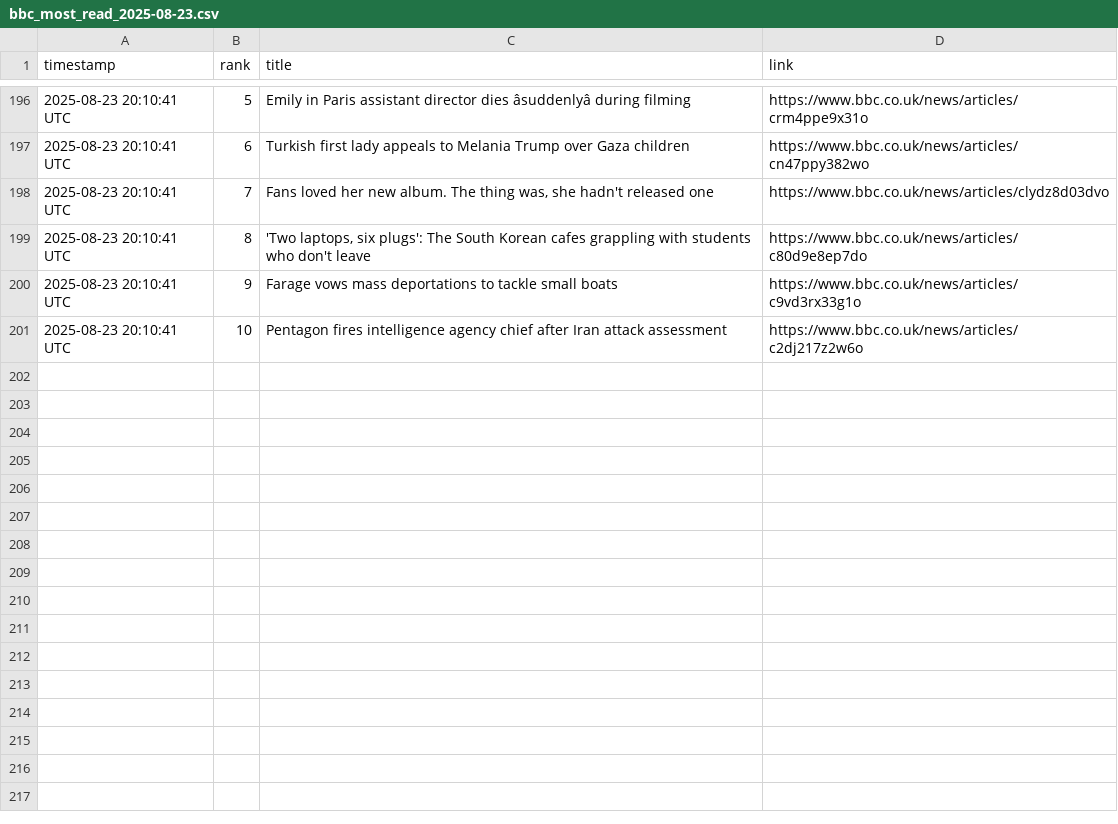
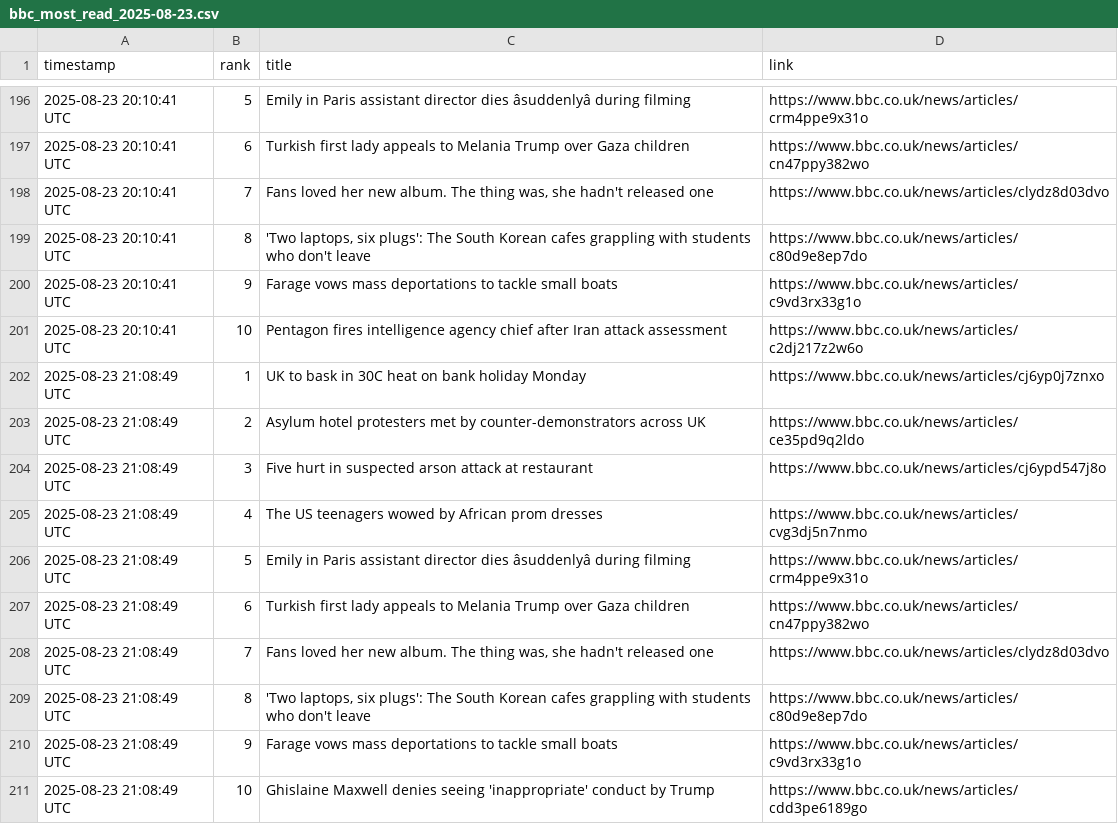
Before and after one commit to alastairherd/bbc_news_logger, a CSV file: data/bbc_most_read_2025-08-23.csv, drawn as a sheet; only a part is shown, gaps mark what is left out; the diff names each change by its address in the sheet, - before the commit and + after, or states it on an @@ line.

```diff
--- a/data/bbc_most_read_2025-08-23.csv
+++ b/data/bbc_most_read_2025-08-23.csv
+row 202: 2025-08-23 21:08:49 UTC | 1 | UK to bask in 30C heat on bank holiday Monday | https://www.bbc.co.uk/news/articles/cj6yp0j7znxo
+row 203: 2025-08-23 21:08:49 UTC | 2 | Asylum hotel protesters met by counter-demonstrators across UK | https://www.bbc.co.uk/news/articles/ce35pd9q2ldo
+row 204: 2025-08-23 21:08:49 UTC | 3 | Five hurt in suspected arson attack at restaurant | https://www.bbc.co.uk/news/articles/cj6ypd547j8o
+row 205: 2025-08-23 21:08:49 UTC | 4 | The US teenagers wowed by African prom dresses | https://www.bbc.co.uk/news/articles/cvg3dj5n7nmo
+row 206: 2025-08-23 21:08:49 UTC | 5 | Emily in Paris assistant director dies âsuddenlyâ during filming | https://www.bbc.co.uk/news/articles/crm4ppe9x31o
+row 207: 2025-08-23 21:08:49 UTC | 6 | Turkish first lady appeals to Melania Trump over Gaza children | https://www.bbc.co.uk/news/articles/cn47ppy382wo
+row 208: 2025-08-23 21:08:49 UTC | 7 | Fans loved her new album. The thing was, she hadn't released one | https://www.bbc.co.uk/news/articles/clydz8d03dvo
+row 209: 2025-08-23 21:08:49 UTC | 8 | 'Two laptops, six plugs': The South Korean cafes grappling with students who don't leave | https://www.bbc.co.uk/news/articles/c80d9e8ep7do
+row 210: 2025-08-23 21:08:49 UTC | 9 | Farage vows mass deportations to tackle small boats | https://www.bbc.co.uk/news/articles/c9vd3rx33g1o
+row 211: 2025-08-23 21:08:49 UTC | 10 | Ghislaine Maxwell denies seeing 'inappropriate' conduct by Trump | https://www.bbc.co.uk/news/articles/cdd3pe6189go
```
Also changed, not shown: data/bbc_front_page_promos_2025-08-23.csv.
